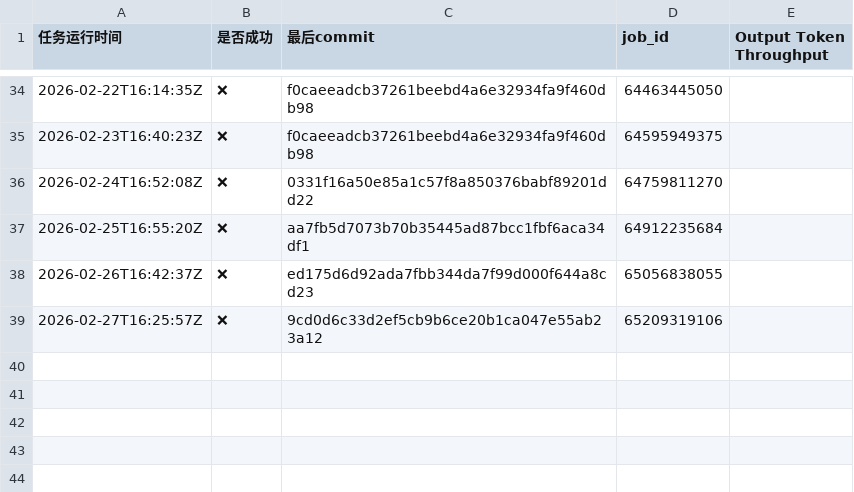
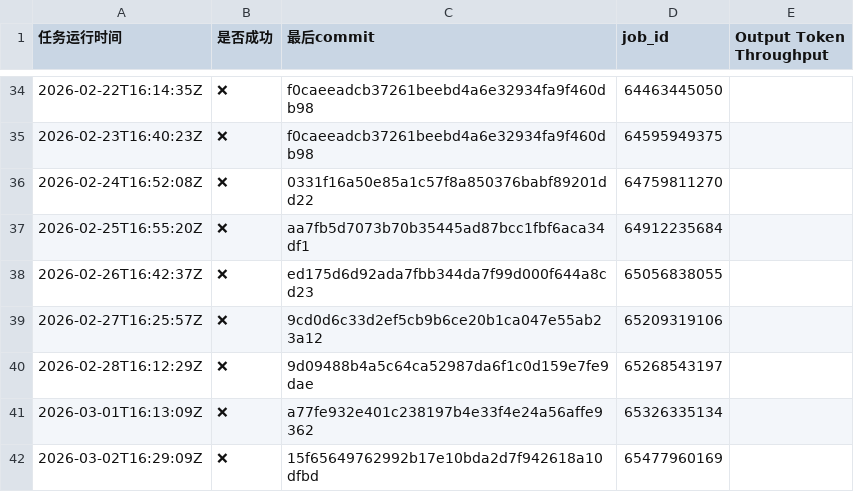
Before and after one commit to starmountain1997/gDS, a CSV file: gh_action_watcher/logs/test_deepseek_v3_2_w8a8_results.csv, drawn as a sheet; only a part is shown, gaps mark what is left out; the diff names each change by its address in the sheet, - before the commit and + after, or states it on an @@ line.

```diff
--- a/gh_action_watcher/logs/test_deepseek_v3_2_w8a8_results.csv
+++ b/gh_action_watcher/logs/test_deepseek_v3_2_w8a8_results.csv
+row 40: 2026-02-28T16:12:29Z | ❌ | 9d09488b4a5c64ca52987da6f1c0d159e7fe9dae | 65268543197
+row 41: 2026-03-01T16:13:09Z | ❌ | a77fe932e401c238197b4e33f4e24a56affe9362 | 65326335134
+row 42: 2026-03-02T16:29:09Z | ❌ | 15f65649762992b17e10bda2d7f942618a10dfbd | 65477960169
```
Also changed, not shown: gh_action_watcher/logs/multi-node-dpsk3.2-2node_results.csv, 7 other files.
